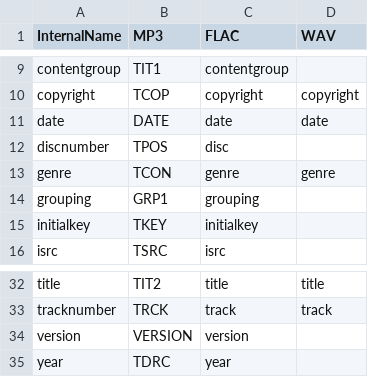
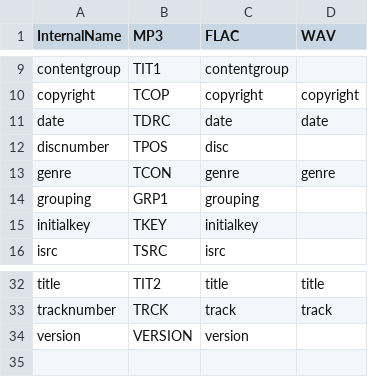
Before and after one commit to DJSweder/MetaRekordFixer, a CSV file: src/assets/metadata_map.csv, drawn as a sheet; only a part is shown, gaps mark what is left out.

Commit message:
Changed mapping of "date" metadata field to TDRC, which is the correct ID3v2.4 frame for date. Deleted "year" field from metadata mapping.

```diff
--- a/src/assets/metadata_map.csv
+++ b/src/assets/metadata_map.csv
@@ -10,3 +10,3 @@ contentgroup,TIT1,contentgroup,
 copyright,TCOP,copyright,copyright
-date,DATE,date,date
+date,TDRC,date,date
 discnumber,TPOS,disc,
@@ -34,2 +34 @@ tracknumber,TRCK,track,track
 version,VERSION,version,
-year,TDRC,year,
```
Also changed, not shown: 1 other file.
